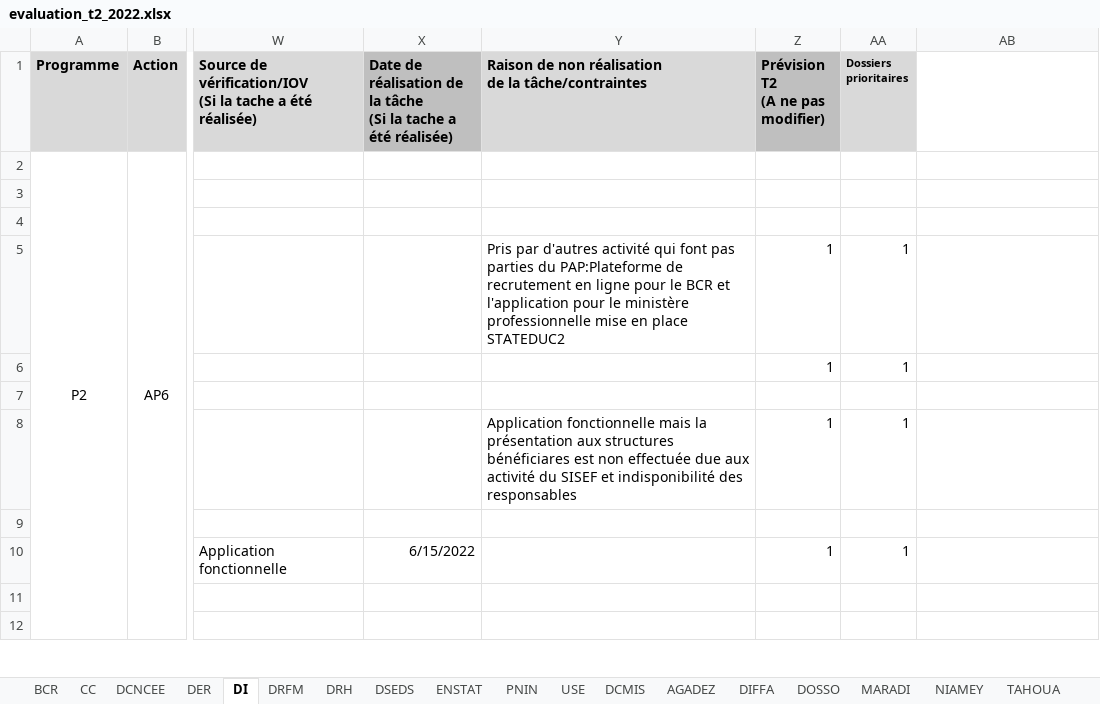
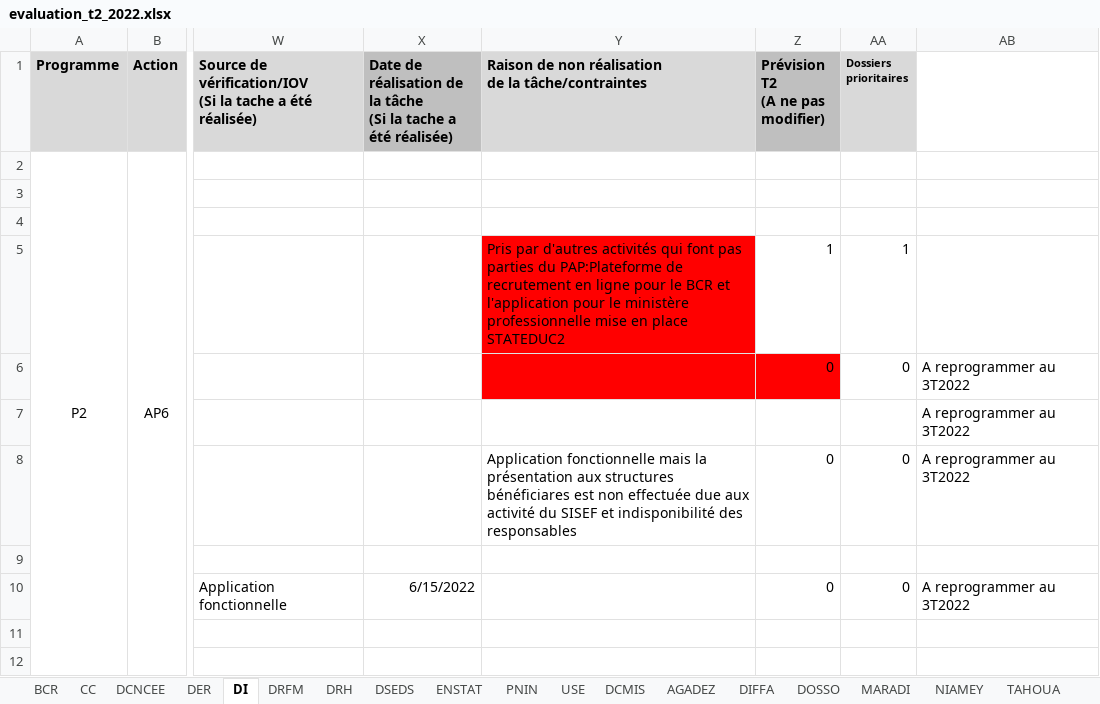
Before and after one commit to Abdoussalam/Evaluation_PAP, an Excel workbook: donnees/evaluation_t2_2022.xlsx, sheet DI, drawn as a sheet; only a part is shown, gaps mark what is left out; values as stored, in another font and other column widths than the file's, no borders; the diff covers the shown part only; the diff names each change by its address in the sheet, - before the commit and + after, or states it on an @@ line.

```diff
--- a/donnees/evaluation_t2_2022.xlsx (sheet DI)
+++ b/donnees/evaluation_t2_2022.xlsx (sheet DI)
-Y5: …par d'autres activité qui font…
+Y5: …par d'autres activités qui font…
-Y5 fill: none
+Y5 fill: #FF0000
-Y6:Z6 fill: none
+Y6:Z6 fill: #FF0000
-Z6 (Prévision T2 (A ne pas modifier)): 1
+Z6 (Prévision T2 (A ne pas modifier)): 0
-AA6 (Dossiers prioritaires): 1
+AA6 (Dossiers prioritaires): 0
-AB6:AB8: (empty)
+AB6:AB8: A reprogrammer au 3T2022
-Z8 (Prévision T2 (A ne pas modifier)): 1
+Z8 (Prévision T2 (A ne pas modifier)): 0
-AA8 (Dossiers prioritaires): 1
+AA8 (Dossiers prioritaires): 0
-Z10 (Prévision T2 (A ne pas modifier)): 1
+Z10 (Prévision T2 (A ne pas modifier)): 0
-AA10 (Dossiers prioritaires): 1
+AA10 (Dossiers prioritaires): 0
-AB10: (empty)
+AB10: A reprogrammer au 3T2022
```
Also changed, not shown: 18 edited cells and cell formats elsewhere in this sheet, sheet DCNCEE, sheet CC, sheet DER, sheet BCR, hidden cells.
